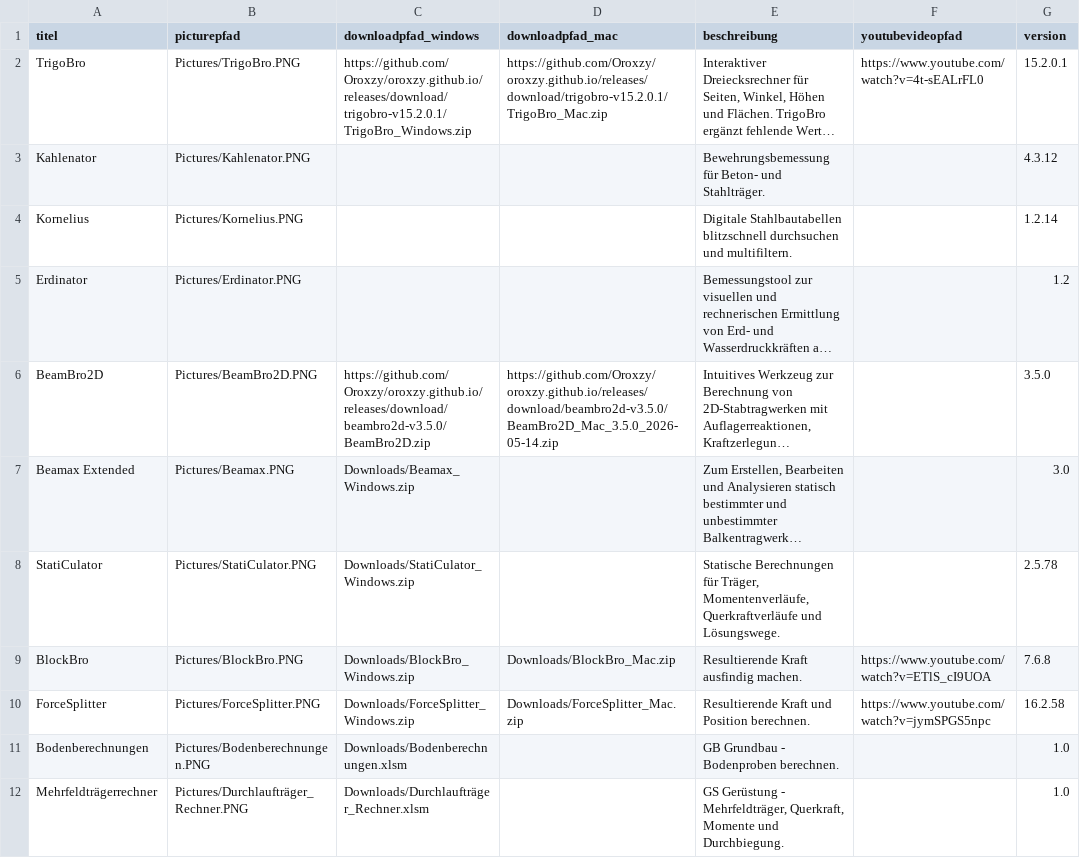
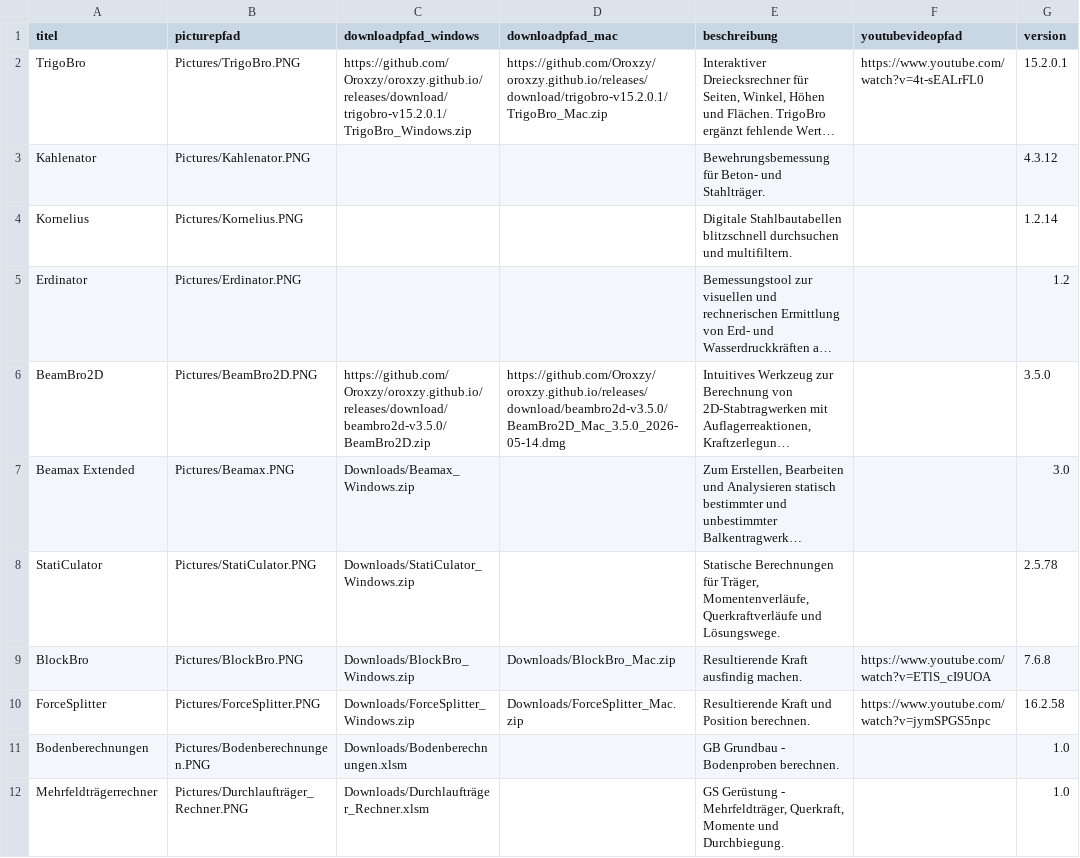
Before and after one commit to Oroxzy/oroxzy.github.io, a CSV file: downloads.csv, drawn as a sheet; only a part is shown; long unchanged cells end in …; the diff names each change by its address in the sheet, - before the commit and + after, or states it on an @@ line.

Commit message:
Use DMG for BeamBro2D Mac download

```diff
--- a/downloads.csv
+++ b/downloads.csv
-D6 (downloadpfad_mac): https://github.com/Oroxzy/oroxzy.github.io/releases/download/beambro2d-v3.5.0/BeamBro2D_Mac_3.5.0_2026-05-14.zip
+D6 (downloadpfad_mac): https://github.com/Oroxzy/oroxzy.github.io/releases/download/beambro2d-v3.5.0/BeamBro2D_Mac_3.5.0_2026-05-14.dmg
```
